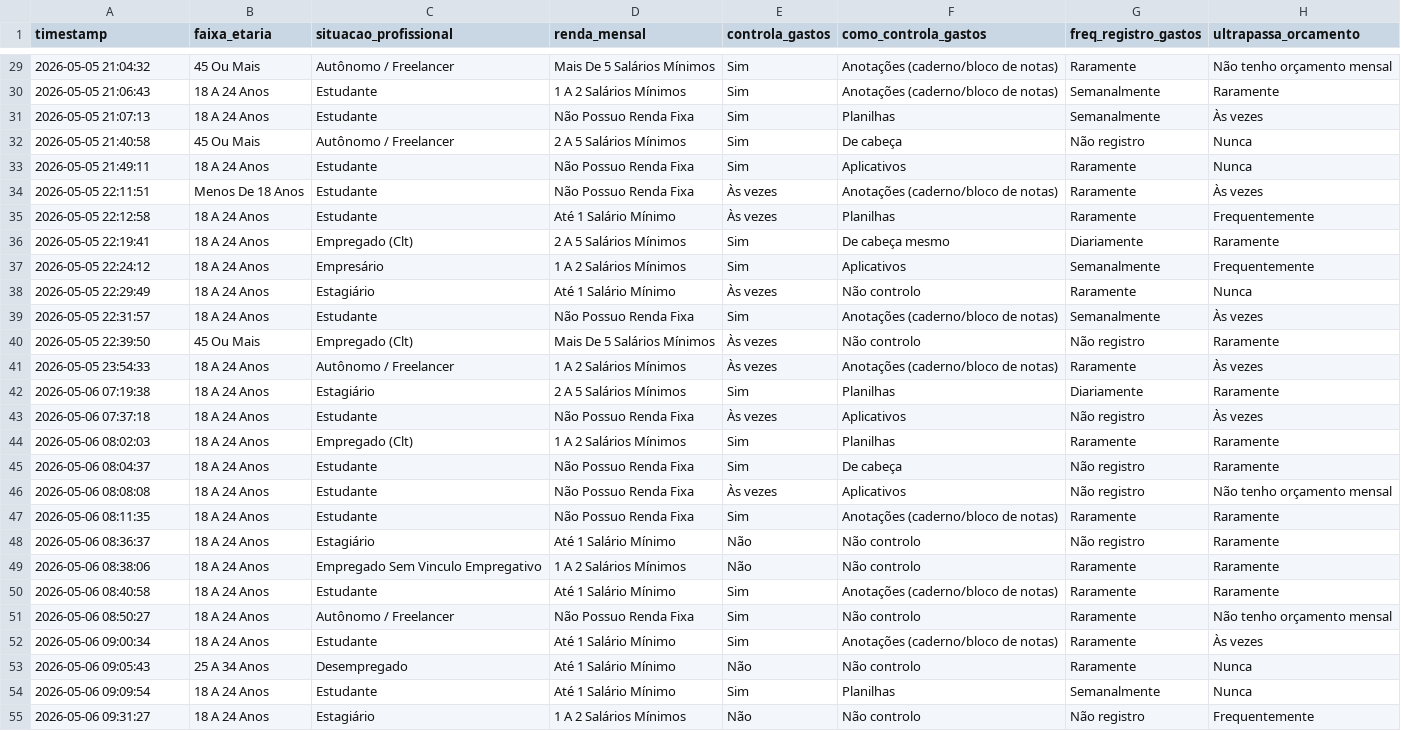
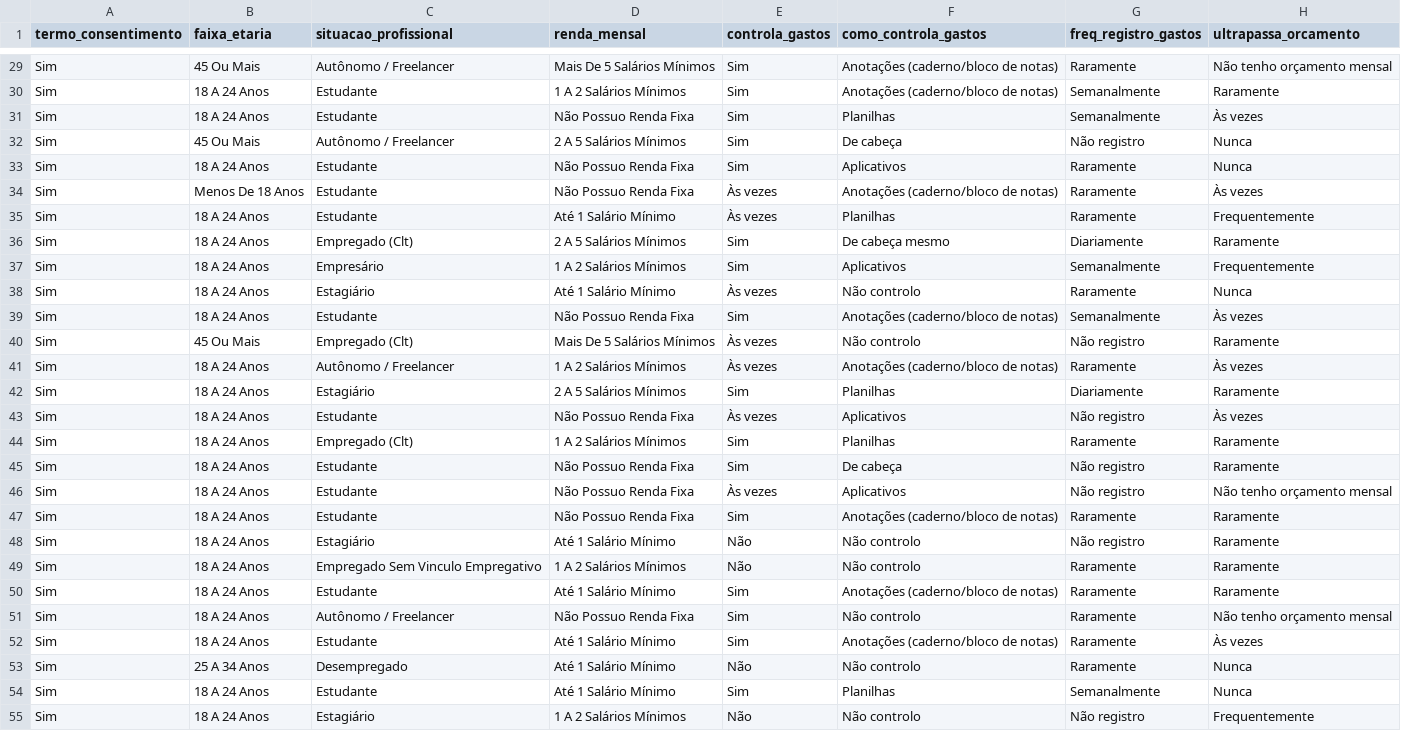
Before and after one commit to RyanSiolin/Projeto_Integrador, a CSV file: Unidade3/tabelas/forms_limpo.csv, drawn as a sheet; only a part is shown, gaps mark what is left out; the diff covers the shown part only; the diff names each change by its address in the sheet, - before the commit and + after, or states it on an @@ line.

```diff
--- a/Unidade3/tabelas/forms_limpo.csv
+++ b/Unidade3/tabelas/forms_limpo.csv
-A1: timestamp
+A1: termo_consentimento
-A29 (termo_consentimento): 2026-05-05 21:04:32
+A29 (termo_consentimento): Sim
-A30 (termo_consentimento): 2026-05-05 21:06:43
+A30 (termo_consentimento): Sim
-A31 (termo_consentimento): 2026-05-05 21:07:13
+A31 (termo_consentimento): Sim
-A32 (termo_consentimento): 2026-05-05 21:40:58
+A32 (termo_consentimento): Sim
-A33 (termo_consentimento): 2026-05-05 21:49:11
+A33 (termo_consentimento): Sim
-A34 (termo_consentimento): 2026-05-05 22:11:51
+A34 (termo_consentimento): Sim
-A35 (termo_consentimento): 2026-05-05 22:12:58
+A35 (termo_consentimento): Sim
-A36 (termo_consentimento): 2026-05-05 22:19:41
+A36 (termo_consentimento): Sim
-A37 (termo_consentimento): 2026-05-05 22:24:12
+A37 (termo_consentimento): Sim
-A38 (termo_consentimento): 2026-05-05 22:29:49
+A38 (termo_consentimento): Sim
-A39 (termo_consentimento): 2026-05-05 22:31:57
+A39 (termo_consentimento): Sim
-A40 (termo_consentimento): 2026-05-05 22:39:50
+A40 (termo_consentimento): Sim
-A41 (termo_consentimento): 2026-05-05 23:54:33
+A41 (termo_consentimento): Sim
-A42 (termo_consentimento): 2026-05-06 07:19:38
+A42 (termo_consentimento): Sim
-A43 (termo_consentimento): 2026-05-06 07:37:18
+A43 (termo_consentimento): Sim
-A44 (termo_consentimento): 2026-05-06 08:02:03
+A44 (termo_consentimento): Sim
-A45 (termo_consentimento): 2026-05-06 08:04:37
+A45 (termo_consentimento): Sim
-A46 (termo_consentimento): 2026-05-06 08:08:08
+A46 (termo_consentimento): Sim
-A47 (termo_consentimento): 2026-05-06 08:11:35
+A47 (termo_consentimento): Sim
-A48 (termo_consentimento): 2026-05-06 08:36:37
+A48 (termo_consentimento): Sim
-A49 (termo_consentimento): 2026-05-06 08:38:06
+A49 (termo_consentimento): Sim
-A50 (termo_consentimento): 2026-05-06 08:40:58
+A50 (termo_consentimento): Sim
-A51 (termo_consentimento): 2026-05-06 08:50:27
+A51 (termo_consentimento): Sim
-A52 (termo_consentimento): 2026-05-06 09:00:34
+A52 (termo_consentimento): Sim
-A53 (termo_consentimento): 2026-05-06 09:05:43
+A53 (termo_consentimento): Sim
-A54 (termo_consentimento): 2026-05-06 09:09:54
+A54 (termo_consentimento): Sim
-A55 (termo_consentimento): 2026-05-06 09:31:27
+A55 (termo_consentimento): Sim
```
Also changed, not shown: 43 edited cells elsewhere in this file, Unidade3/tabelas/tabela_comportamento.csv, Unidade3/tabelas/tabela_educacao.csv, 1 other file.
